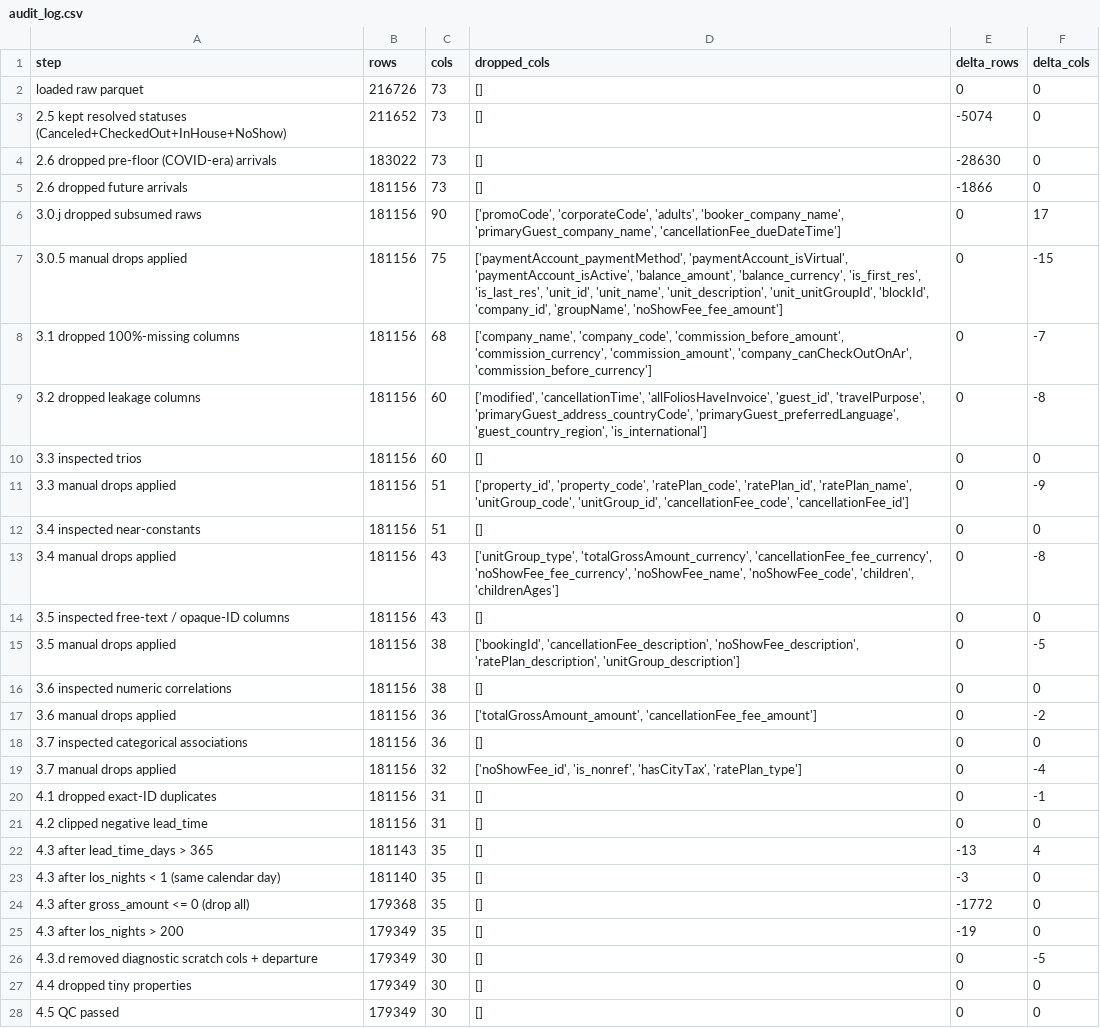
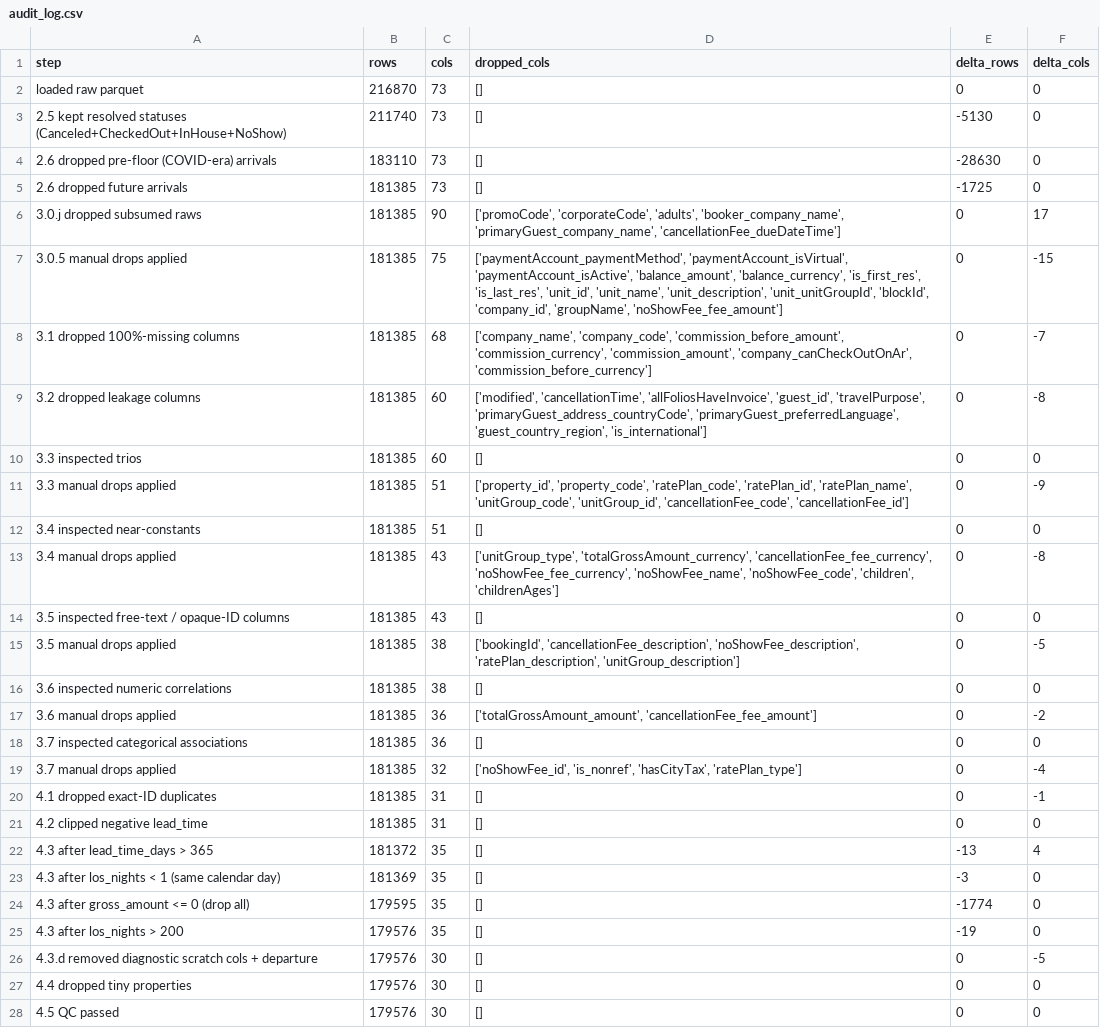
Before and after one commit to StayeryHQ/overbookinganalyses, a CSV file: reports/tables/00_audit/audit_log.csv, drawn as a sheet; only a part is shown; the diff covers the shown part only.

```diff
--- a/reports/tables/00_audit/audit_log.csv
+++ b/reports/tables/00_audit/audit_log.csv
@@ -1,28 +1,28 @@
 step,rows,cols,dropped_cols,delta_rows,delta_cols
-loaded raw parquet,216726,73,[],0,0
-2.5 kept resolved statuses (Canceled+CheckedOut+InHouse+NoShow),211652,73,[],-5074,0
-2.6 dropped pre-floor (COVID-era) arrivals,183022,73,[],-28630,0
-2.6 dropped future arrivals,181156,73,[],-1866,0
-3.0.j dropped subsumed raws,181156,90,"['promoCode', 'corporateCode', 'adults', 'booker_company_name', 'primaryGuest_company_name', 'cancellationFee_dueDateTime']",0,17
-3.0.5 manual drops applied,181156,75,"['paymentAccount_paymentMethod', 'paymentAccount_isVirtual', 'paymentAccount_isActive', 'balance_amount', 'balance_currency', 'is_first_res', 'is_last_res', 'unit_id', 'unit_name', 'unit_description', 'unit_unitGroupId', 'blockId', 'company_id', 'groupName', 'noShowFee_fee_amount']",0,-15
-3.1 dropped 100%-missing columns,181156,68,"['company_name', 'company_code', 'commission_before_amount', 'commission_currency', 'commission_amount', 'company_canCheckOutOnAr', 'commission_before_currency']",0,-7
-3.2 dropped leakage columns,181156,60,"['modified', 'cancellationTime', 'allFoliosHaveInvoice', 'guest_id', 'travelPurpose', 'primaryGuest_address_countryCode', 'primaryGuest_preferredLanguage', 'guest_country_region', 'is_international']",0,-8
-3.3 inspected trios,181156,60,[],0,0
-3.3 manual drops applied,181156,51,"['property_id', 'property_code', 'ratePlan_code', 'ratePlan_id', 'ratePlan_name', 'unitGroup_code', 'unitGroup_id', 'cancellationFee_code', 'cancellationFee_id']",0,-9
-3.4 inspected near-constants,181156,51,[],0,0
-3.4 manual drops applied,181156,43,"['unitGroup_type', 'totalGrossAmount_currency', 'cancellationFee_fee_currency', 'noShowFee_fee_currency', 'noShowFee_name', 'noShowFee_code', 'children', 'childrenAges']",0,-8
-3.5 inspected free-text / opaque-ID columns,181156,43,[],0,0
-3.5 manual drops applied,181156,38,"['bookingId', 'cancellationFee_description', 'noShowFee_description', 'ratePlan_description', 'unitGroup_description']",0,-5
-3.6 inspected numeric correlations,181156,38,[],0,0
-3.6 manual drops applied,181156,36,"['totalGrossAmount_amount', 'cancellationFee_fee_amount']",0,-2
-3.7 inspected categorical associations,181156,36,[],0,0
-3.7 manual drops applied,181156,32,"['noShowFee_id', 'is_nonref', 'hasCityTax', 'ratePlan_type']",0,-4
-4.1 dropped exact-ID duplicates,181156,31,[],0,-1
-4.2 clipped negative lead_time,181156,31,[],0,0
-4.3 after lead_time_days > 365,181143,35,[],-13,4
-4.3 after los_nights < 1 (same calendar day),181140,35,[],-3,0
-4.3 after gross_amount <= 0 (drop all),179368,35,[],-1772,0
-4.3 after los_nights > 200,179349,35,[],-19,0
-4.3.d removed diagnostic scratch cols + departure,179349,30,[],0,-5
-4.4 dropped tiny properties,179349,30,[],0,0
-4.5 QC passed,179349,30,[],0,0
+loaded raw parquet,216870,73,[],0,0
+2.5 kept resolved statuses (Canceled+CheckedOut+InHouse+NoShow),211740,73,[],-5130,0
+2.6 dropped pre-floor (COVID-era) arrivals,183110,73,[],-28630,0
+2.6 dropped future arrivals,181385,73,[],-1725,0
+3.0.j dropped subsumed raws,181385,90,"['promoCode', 'corporateCode', 'adults', 'booker_company_name', 'primaryGuest_company_name', 'cancellationFee_dueDateTime']",0,17
+3.0.5 manual drops applied,181385,75,"['paymentAccount_paymentMethod', 'paymentAccount_isVirtual', 'paymentAccount_isActive', 'balance_amount', 'balance_currency', 'is_first_res', 'is_last_res', 'unit_id', 'unit_name', 'unit_description', 'unit_unitGroupId', 'blockId', 'company_id', 'groupName', 'noShowFee_fee_amount']",0,-15
+3.1 dropped 100%-missing columns,181385,68,"['company_name', 'company_code', 'commission_before_amount', 'commission_currency', 'commission_amount', 'company_canCheckOutOnAr', 'commission_before_currency']",0,-7
+3.2 dropped leakage columns,181385,60,"['modified', 'cancellationTime', 'allFoliosHaveInvoice', 'guest_id', 'travelPurpose', 'primaryGuest_address_countryCode', 'primaryGuest_preferredLanguage', 'guest_country_region', 'is_international']",0,-8
+3.3 inspected trios,181385,60,[],0,0
+3.3 manual drops applied,181385,51,"['property_id', 'property_code', 'ratePlan_code', 'ratePlan_id', 'ratePlan_name', 'unitGroup_code', 'unitGroup_id', 'cancellationFee_code', 'cancellationFee_id']",0,-9
+3.4 inspected near-constants,181385,51,[],0,0
+3.4 manual drops applied,181385,43,"['unitGroup_type', 'totalGrossAmount_currency', 'cancellationFee_fee_currency', 'noShowFee_fee_currency', 'noShowFee_name', 'noShowFee_code', 'children', 'childrenAges']",0,-8
+3.5 inspected free-text / opaque-ID columns,181385,43,[],0,0
+3.5 manual drops applied,181385,38,"['bookingId', 'cancellationFee_description', 'noShowFee_description', 'ratePlan_description', 'unitGroup_description']",0,-5
+3.6 inspected numeric correlations,181385,38,[],0,0
+3.6 manual drops applied,181385,36,"['totalGrossAmount_amount', 'cancellationFee_fee_amount']",0,-2
+3.7 inspected categorical associations,181385,36,[],0,0
+3.7 manual drops applied,181385,32,"['noShowFee_id', 'is_nonref', 'hasCityTax', 'ratePlan_type']",0,-4
+4.1 dropped exact-ID duplicates,181385,31,[],0,-1
+4.2 clipped negative lead_time,181385,31,[],0,0
+4.3 after lead_time_days > 365,181372,35,[],-13,4
+4.3 after los_nights < 1 (same calendar day),181369,35,[],-3,0
+4.3 after gross_amount <= 0 (drop all),179595,35,[],-1774,0
+4.3 after los_nights > 200,179576,35,[],-19,0
+4.3.d removed diagnostic scratch cols + departure,179576,30,[],0,-5
+4.4 dropped tiny properties,179576,30,[],0,0
+4.5 QC passed,179576,30,[],0,0
```
Also changed, not shown: 1 edited cell elsewhere in this file, reports/tables/00_audit/data_dictionary.csv, reports/tables/00_audit/high_corr_pairs.csv, 38 other files.
